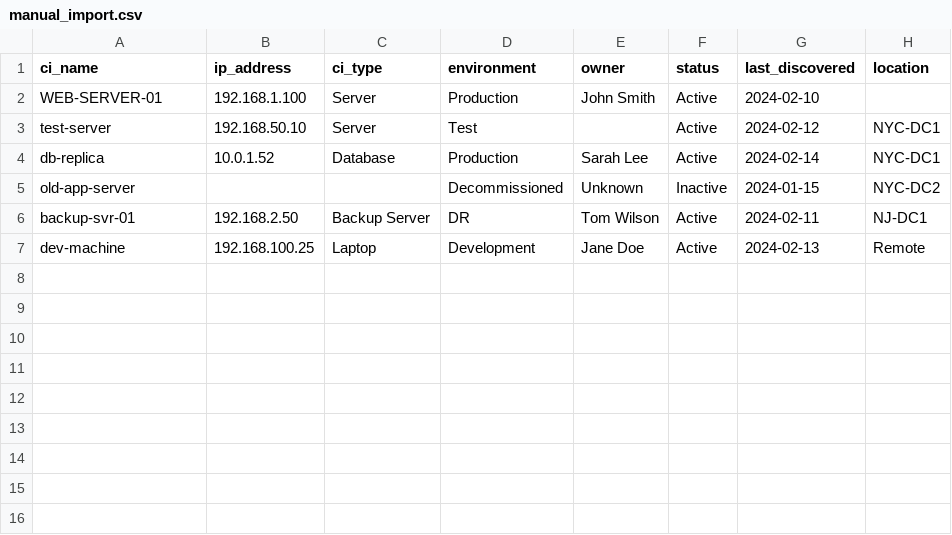
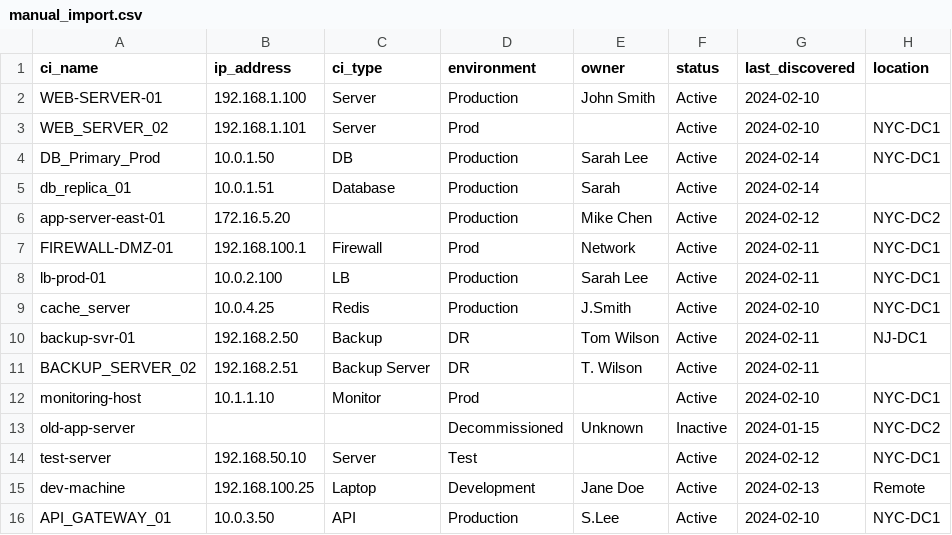
Before and after one commit to LZ26/cmdb-quality-analyzer, a CSV file: data/manual_import.csv, drawn as a sheet.

Commit message:
Improve sample data for better AI insights demonstration

```diff
--- a/data/manual_import.csv
+++ b/data/manual_import.csv
@@ -2,6 +2,15 @@ ci_name,ip_address,ci_type,environment,owner,status,last_discovered,location
 WEB-SERVER-01,192.168.1.100,Server,Production,John Smith,Active,2024-02-10,
+WEB_SERVER_02,192.168.1.101,Server,Prod,,Active,2024-02-10,NYC-DC1
+DB_Primary_Prod,10.0.1.50,DB,Production,Sarah Lee,Active,2024-02-14,NYC-DC1
+db_replica_01,10.0.1.51,Database,Production,Sarah,Active,2024-02-14,
+app-server-east-01,172.16.5.20,,Production,Mike Chen,Active,2024-02-12,NYC-DC2
+FIREWALL-DMZ-01,192.168.100.1,Firewall,Prod,Network,Active,2024-02-11,NYC-DC1
+lb-prod-01,10.0.2.100,LB,Production,Sarah Lee,Active,2024-02-11,NYC-DC1
+cache_server,10.0.4.25,Redis,Production,J.Smith,Active,2024-02-10,NYC-DC1
+backup-svr-01,192.168.2.50,Backup,DR,Tom Wilson,Active,2024-02-11,NJ-DC1
+BACKUP_SERVER_02,192.168.2.51,Backup Server,DR,T. Wilson,Active,2024-02-11,
+monitoring-host,10.1.1.10,Monitor,Prod,,Active,2024-02-10,NYC-DC1
+old-app-server,,,Decommissioned,Unknown,Inactive,2024-01-15,NYC-DC2
 test-server,192.168.50.10,Server,Test,,Active,2024-02-12,NYC-DC1
-db-replica,10.0.1.52,Database,Production,Sarah Lee,Active,2024-02-14,NYC-DC1
-old-app-server,,,Decommissioned,Unknown,Inactive,2024-01-15,NYC-DC2
-backup-svr-01,192.168.2.50,Backup Server,DR,Tom Wilson,Active,2024-02-11,NJ-DC1
 dev-machine,192.168.100.25,Laptop,Development,Jane Doe,Active,2024-02-13,Remote
+API_GATEWAY_01,10.0.3.50,API,Production,S.Lee,Active,2024-02-10,NYC-DC1
```
Also changed, not shown: data/app_discovery.csv, data/network_discovery.csv, 1 other file.
